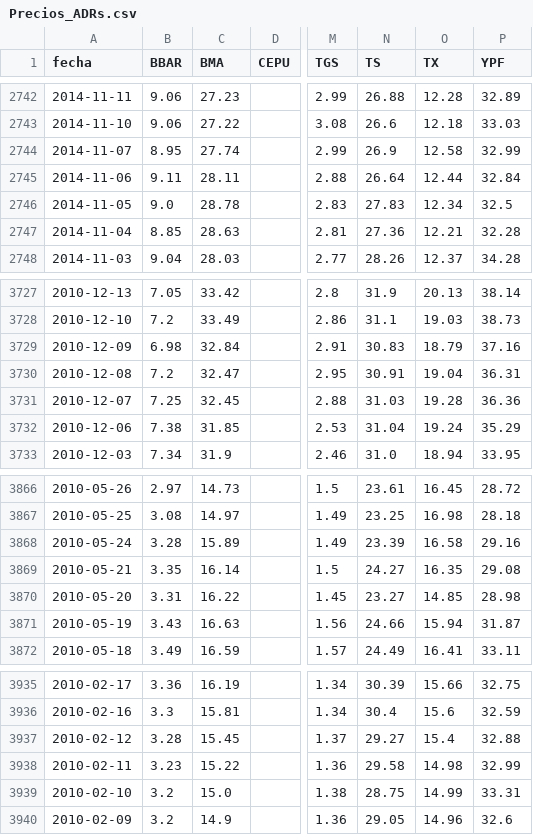
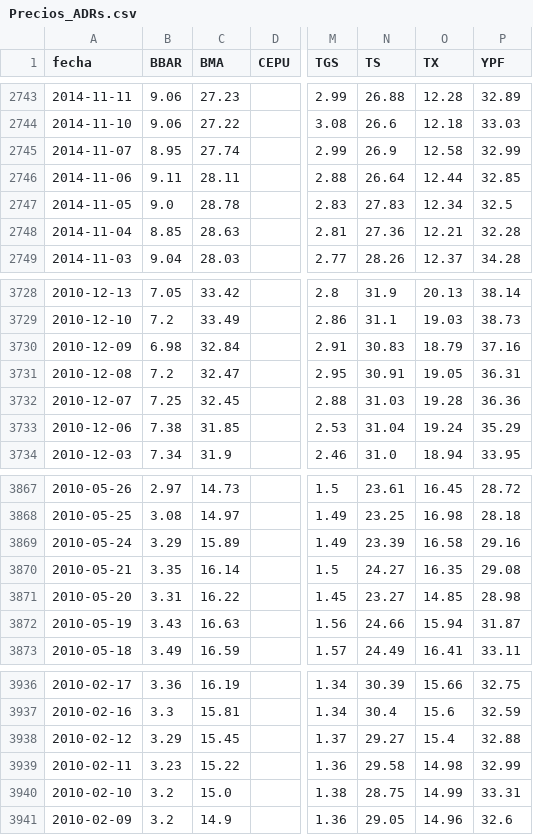
Before and after one commit to jesusrobles824/base-de-datos, a CSV file: Precios_ADRs.csv, drawn as a sheet; only a part is shown, gaps mark what is left out; addresses are those after the commit; the diff covers the shown part only; the diff names each change by its address in the sheet, - before the commit and + after, or states it on an @@ line.

```diff
--- a/Precios_ADRs.csv
+++ b/Precios_ADRs.csv
-P2746 (YPF): 32.84
+P2746 (YPF): 32.85
-O3731 (TX): 19.04
+O3731 (TX): 19.05
-B3869 (BBAR): 3.28
+B3869 (BBAR): 3.29
-B3938 (BBAR): 3.28
+B3938 (BBAR): 3.29
```
Also changed, not shown: 1 added row and 5 edited cells elsewhere in this file, ADRs_variacion_porcentual_diaria.csv.
